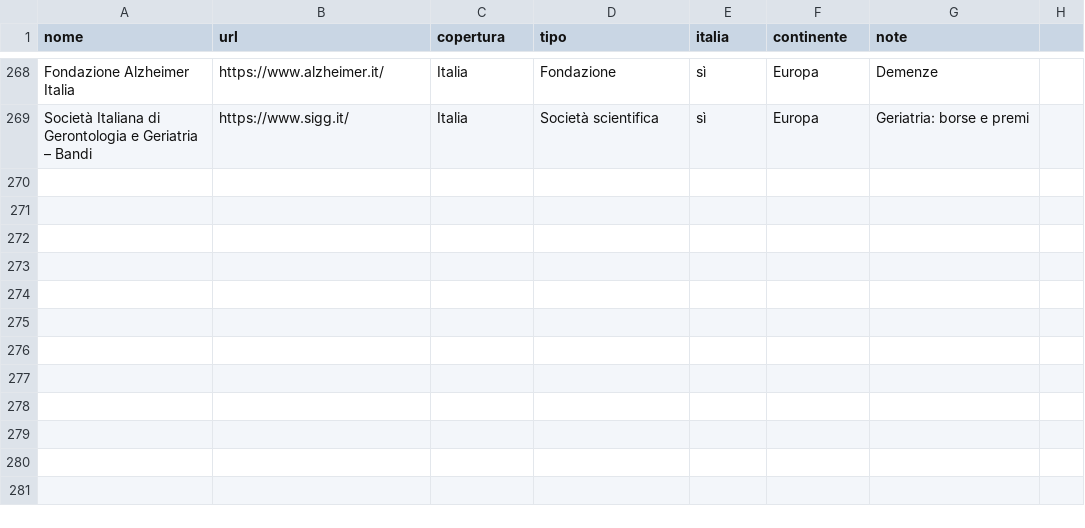
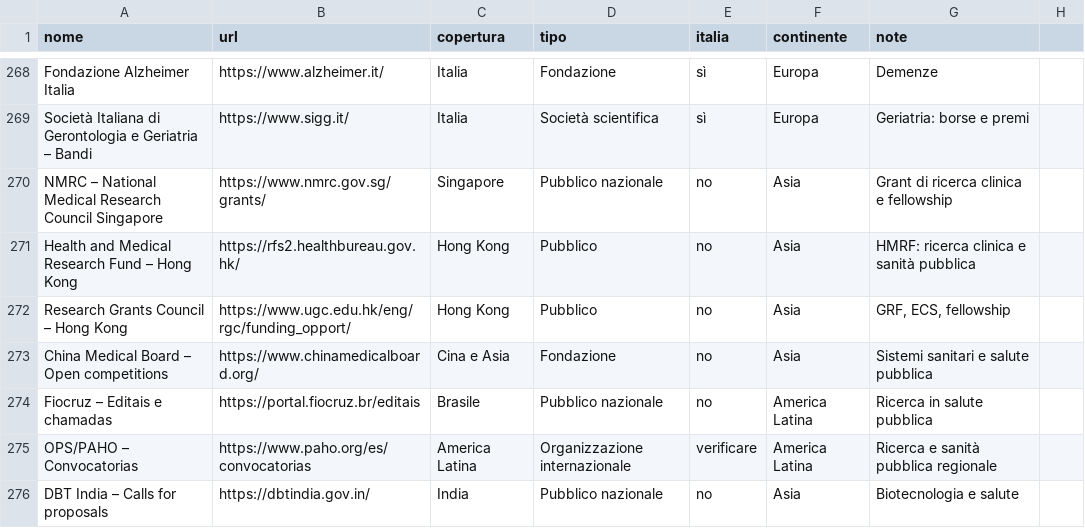
Before and after one commit to Stefanodoro91/GrantFinder, a CSV file: fonti_web.csv, drawn as a sheet; only a part is shown, gaps mark what is left out; the diff names each change by its address in the sheet, - before the commit and + after, or states it on an @@ line.

```diff
--- a/fonti_web.csv
+++ b/fonti_web.csv
+row 270: NMRC – National Medical Research Council Singapore | https://www.nmrc.gov.sg/grants/ | Singapore | Pubblico nazionale | no | Asia | Grant di ricerca clinica e fellowship
+row 271: Health and Medical Research Fund – Hong Kong | https://rfs2.healthbureau.gov.hk/ | Hong Kong | Pubblico | no | Asia | HMRF: ricerca clinica e sanità pubblica
+row 272: Research Grants Council – Hong Kong | https://www.ugc.edu.hk/eng/rgc/funding_opport/ | Hong Kong | Pubblico | no | Asia | GRF, ECS, fellowship
+row 273: China Medical Board – Open competitions | https://www.chinamedicalboard.org/ | Cina e Asia | Fondazione | no | Asia | Sistemi sanitari e salute pubblica
+row 274: Fiocruz – Editais e chamadas | https://portal.fiocruz.br/editais | Brasile | Pubblico nazionale | no | America Latina | Ricerca in salute pubblica
+row 275: OPS/PAHO – Convocatorias | https://www.paho.org/es/convocatorias | America Latina | Organizzazione internazionale | verificare | America Latina | Ricerca e sanità pubblica regionale
+row 276: DBT India – Calls for proposals | https://dbtindia.gov.in/ | India | Pubblico nazionale | no | Asia | Biotecnologia e salute
```
